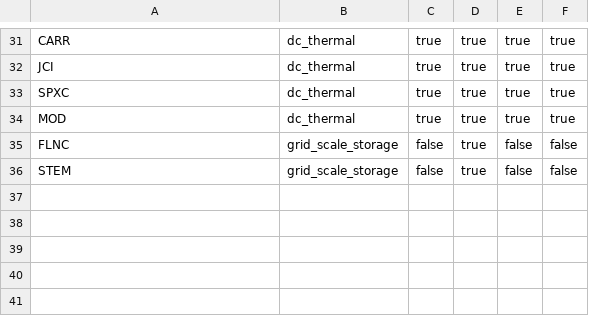
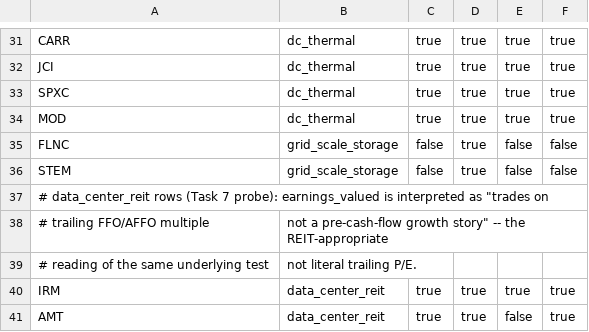
Before and after one commit to np-float-sand/acadia, a CSV file: electrification_strategy/data/universe_seed.csv, drawn as a sheet; only a part is shown, gaps mark what is left out; the diff names each change by its address in the sheet, - before the commit and + after, or states it on an @@ line.

Commit message:
feat(electrification): add screen_reit construction (IRM, AMT breadth probe)
screen itself is provably unchanged (REIT sub-industry explicitly
excluded from its pool). DLR/EQIX excluded from consideration -- already
the hedge short leg, can't be long and conditionally short the same
names. Spike per ssrn-5736562.pdf + user request.

Also updates test_config.py/test_backtest.py's hardcoded
SUB_INDUSTRIES/CONSTRUCTIONS expectations, a direct consequence of the
config/universe.py changes above (full suite was red otherwise).

```diff
--- a/electrification_strategy/data/universe_seed.csv
+++ b/electrification_strategy/data/universe_seed.csv
+row 37: # data_center_reit rows (Task 7 probe): earnings_valued is interpreted as "trades on
+row 38: # trailing FFO/AFFO multiple | not a pre-cash-flow growth story" -- the REIT-appropriate
+row 39: # reading of the same underlying test | not literal trailing P/E.
+row 40: IRM | data_center_reit | true | true | true | true
+row 41: AMT | data_center_reit | true | true | false | true
```
Also changed, not shown: 6 other files.
